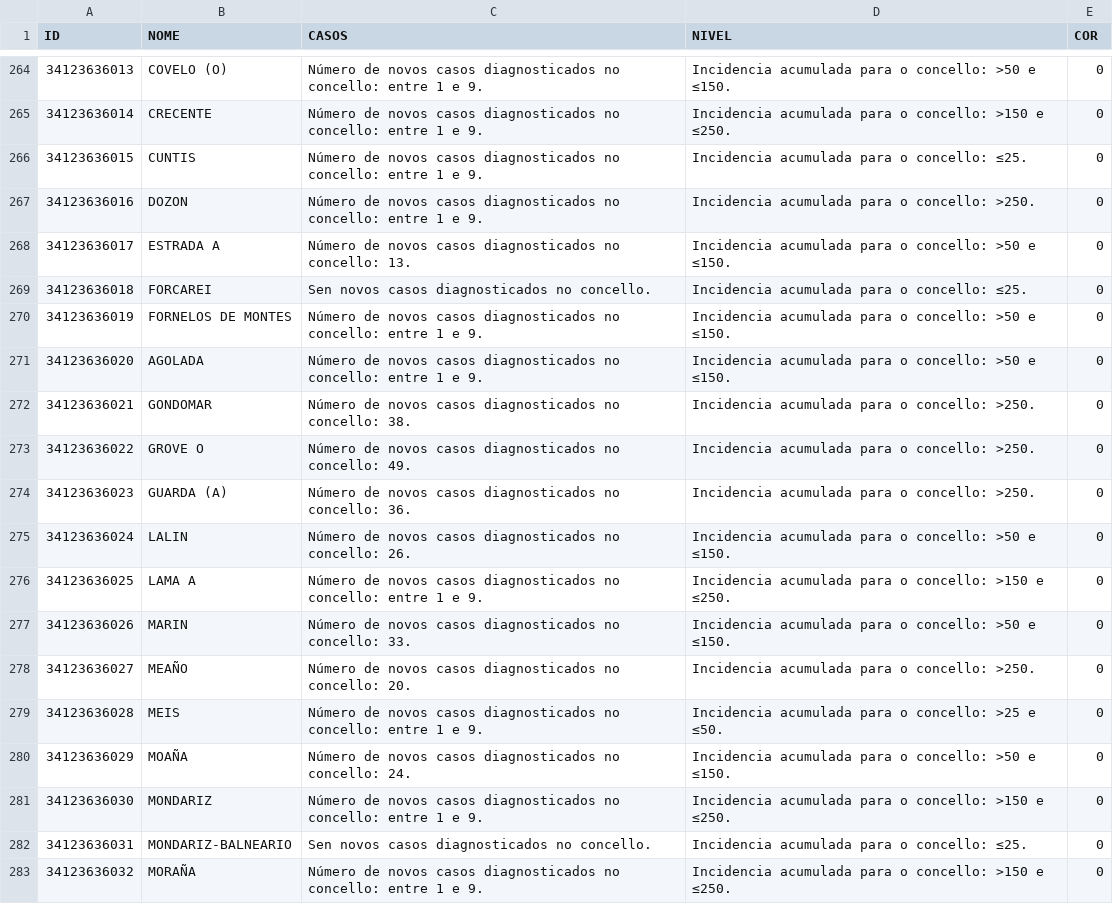
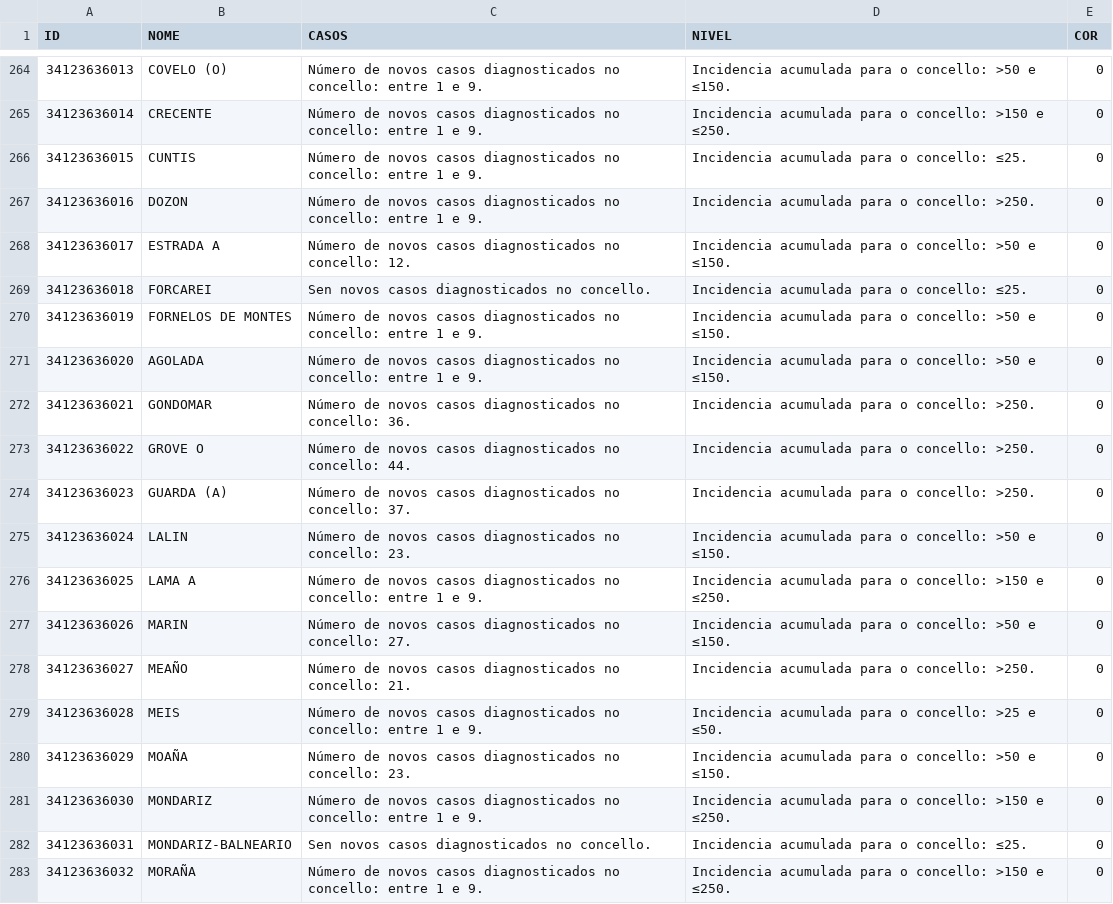
Before and after one commit to alexvelazquezp/Covid-19-Galicia, a CSV file: data-jKpTc.csv, drawn as a sheet; only a part is shown, gaps mark what is left out; the diff covers the shown part only.

```diff
--- a/data-jKpTc.csv
+++ b/data-jKpTc.csv
@@ -267,3 +267,3 @@
 34123636016,DOZON,Número de novos casos diagnosticados no concello: entre 1 e 9.,Incidencia acumulada para o concello: >250.,0
-34123636017,ESTRADA A,Número de novos casos diagnosticados no concello: 13.,Incidencia acumulada para o concello: >50 e ≤150.,0
+34123636017,ESTRADA A,Número de novos casos diagnosticados no concello: 12.,Incidencia acumulada para o concello: >50 e ≤150.,0
 34123636018,FORCAREI,Sen novos casos diagnosticados no concello.,Incidencia acumulada para o concello: ≤25.,0
@@ -271,11 +271,11 @@
 34123636020,AGOLADA,Número de novos casos diagnosticados no concello: entre 1 e 9.,Incidencia acumulada para o concello: >50 e ≤150.,0
-34123636021,GONDOMAR,Número de novos casos diagnosticados no concello: 38.,Incidencia acumulada para o concello: >250.,0
-34123636022,GROVE O,Número de novos casos diagnosticados no concello: 49.,Incidencia acumulada para o concello: >250.,0
-34123636023,GUARDA (A),Número de novos casos diagnosticados no concello: 36.,Incidencia acumulada para o concello: >250.,0
-34123636024,LALIN,Número de novos casos diagnosticados no concello: 26.,Incidencia acumulada para o concello: >50 e ≤150.,0
+34123636021,GONDOMAR,Número de novos casos diagnosticados no concello: 36.,Incidencia acumulada para o concello: >250.,0
+34123636022,GROVE O,Número de novos casos diagnosticados no concello: 44.,Incidencia acumulada para o concello: >250.,0
+34123636023,GUARDA (A),Número de novos casos diagnosticados no concello: 37.,Incidencia acumulada para o concello: >250.,0
+34123636024,LALIN,Número de novos casos diagnosticados no concello: 23.,Incidencia acumulada para o concello: >50 e ≤150.,0
 34123636025,LAMA A,Número de novos casos diagnosticados no concello: entre 1 e 9.,Incidencia acumulada para o concello: >150 e ≤250.,0
-34123636026,MARIN,Número de novos casos diagnosticados no concello: 33.,Incidencia acumulada para o concello: >50 e ≤150.,0
-34123636027,MEAÑO,Número de novos casos diagnosticados no concello: 20.,Incidencia acumulada para o concello: >250.,0
+34123636026,MARIN,Número de novos casos diagnosticados no concello: 27.,Incidencia acumulada para o concello: >50 e ≤150.,0
+34123636027,MEAÑO,Número de novos casos diagnosticados no concello: 21.,Incidencia acumulada para o concello: >250.,0
 34123636028,MEIS,Número de novos casos diagnosticados no concello: entre 1 e 9.,Incidencia acumulada para o concello: >25 e ≤50.,0
-34123636029,MOAÑA,Número de novos casos diagnosticados no concello: 24.,Incidencia acumulada para o concello: >50 e ≤150.,0
+34123636029,MOAÑA,Número de novos casos diagnosticados no concello: 23.,Incidencia acumulada para o concello: >50 e ≤150.,0
 34123636030,MONDARIZ,Número de novos casos diagnosticados no concello: entre 1 e 9.,Incidencia acumulada para o concello: >150 e ≤250.,0
```
Also changed, not shown: 112 edited cells elsewhere in this file, 9 other files.
